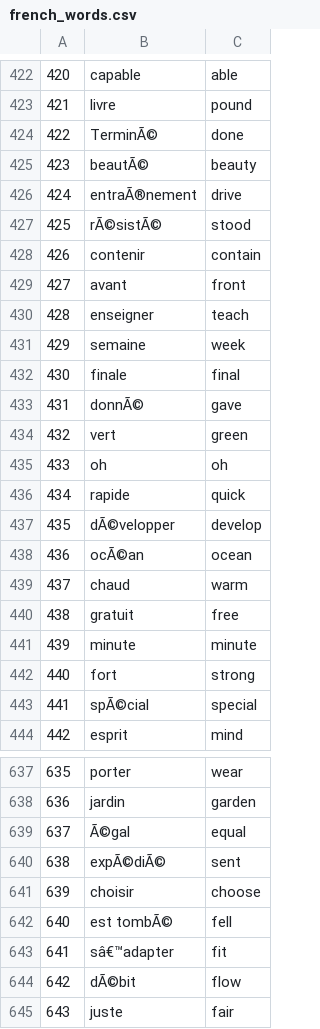
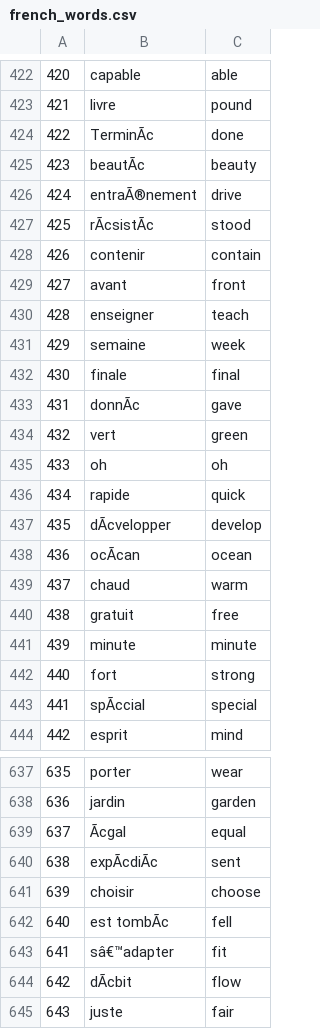
Before and after one commit to shaliniagrawal2512/Flash_Cards, a CSV file: french_words.csv, drawn as a sheet; only a part is shown, gaps mark what is left out; the diff covers the shown part only.

```diff
--- a/french_words.csv
+++ b/french_words.csv
@@ -423,6 +423,6 @@
 421,livre,pound
-422,TerminÃ©,done
-423,beautÃ©,beauty
+422,TerminÃc,done
+423,beautÃc,beauty
 424,entraÃ®nement,drive
-425,rÃ©sistÃ©,stood
+425,rÃcsistÃc,stood
 426,contenir,contain
@@ -432,3 +432,3 @@
 430,finale,final
-431,donnÃ©,gave
+431,donnÃc,gave
 432,vert,green
@@ -436,4 +436,4 @@
 434,rapide,quick
-435,dÃ©velopper,develop
-436,ocÃ©an,ocean
+435,dÃcvelopper,develop
+436,ocÃcan,ocean
 437,chaud,warm
@@ -442,3 +442,3 @@
 440,fort,strong
-441,spÃ©cial,special
+441,spÃccial,special
 442,esprit,mind
@@ -638,8 +638,8 @@
 636,jardin,garden
-637,Ã©gal,equal
-638,expÃ©diÃ©,sent
+637,Ãcgal,equal
+638,expÃcdiÃc,sent
 639,choisir,choose
-640,est tombÃ©,fell
+640,est tombÃc,fell
 641,sâ€™adapter,fit
-642,dÃ©bit,flow
+642,dÃcbit,flow
 643,juste,fair
```
Also changed, not shown: 107 edited cells elsewhere in this file.
